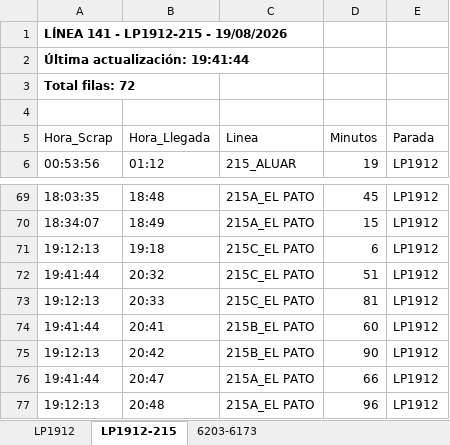
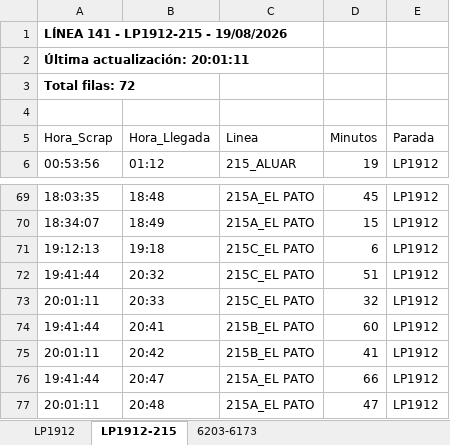
Before and after one commit to palomac00/recolector-cuadradoapp, an Excel workbook: data/horarios-141-2026-08-19.xlsx, sheet LP1912-215, drawn as a sheet; only a part is shown, gaps mark what is left out; values as stored, in another font and other column widths than the file's, no borders; the diff names each change by its address in the sheet, - before the commit and + after, or states it on an @@ line.

```diff
--- a/data/horarios-141-2026-08-19.xlsx (sheet LP1912-215)
+++ b/data/horarios-141-2026-08-19.xlsx (sheet LP1912-215)
-A2 (Hora_Scrap): Última actualización: 19:41:44
+A2 (Hora_Scrap): Última actualización: 20:01:11
-A73 (Hora_Scrap): 19:12:13
+A73 (Hora_Scrap): 20:01:11
-D73 (Minutos): 81
+D73 (Minutos): 32
-A75 (Hora_Scrap): 19:12:13
+A75 (Hora_Scrap): 20:01:11
-D75 (Minutos): 90
+D75 (Minutos): 41
-A77 (Hora_Scrap): 19:12:13
+A77 (Hora_Scrap): 20:01:11
-D77 (Minutos): 96
+D77 (Minutos): 47
```
Also changed, not shown: sheet LP1912, sheet 6203-6173.
